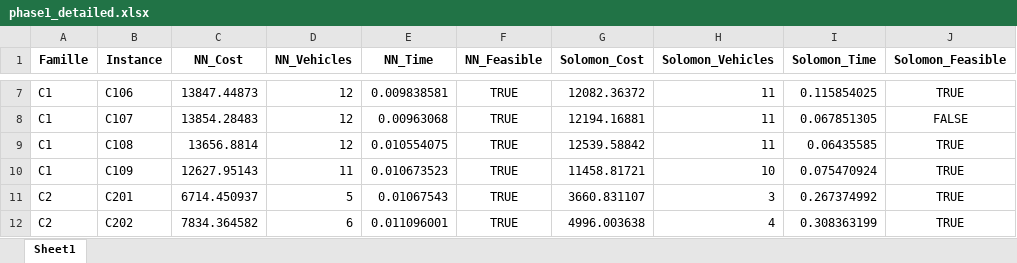
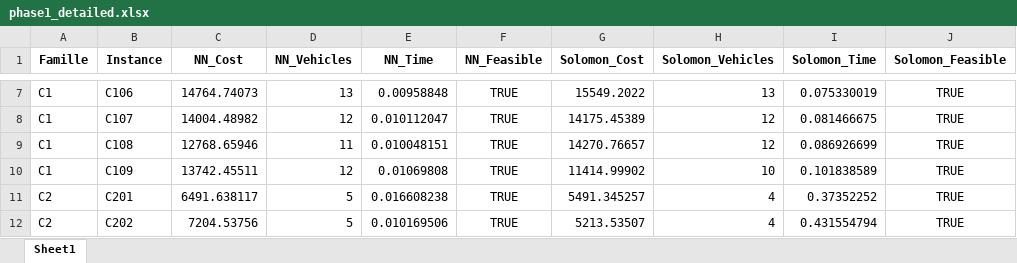
Before and after one commit to FarahHammamii/heuristics-project, an Excel workbook: results/phase1_detailed.xlsx, sheet Sheet1, drawn as a sheet; only a part is shown, gaps mark what is left out; values as stored, in another font and other column widths than the file's, no borders; the diff covers the shown part only; the diff names each change by its address in the sheet, - before the commit and + after, or states it on an @@ line.

```diff
--- a/results/phase1_detailed.xlsx (sheet Sheet1)
+++ b/results/phase1_detailed.xlsx (sheet Sheet1)
-C7 (NN_Cost): 13847.44873
+C7 (NN_Cost): 14764.74073
-D7 (NN_Vehicles): 12
+D7 (NN_Vehicles): 13
-E7 (NN_Time): 0.009838581
+E7 (NN_Time): 0.00958848
-G7 (Solomon_Cost): 12082.36372
+G7 (Solomon_Cost): 15549.2022
-H7 (Solomon_Vehicles): 11
+H7 (Solomon_Vehicles): 13
-I7 (Solomon_Time): 0.115854025
+I7 (Solomon_Time): 0.075330019
-C8 (NN_Cost): 13854.28483
+C8 (NN_Cost): 14004.48982
-E8 (NN_Time): 0.00963068
+E8 (NN_Time): 0.010112047
-G8 (Solomon_Cost): 12194.16881
+G8 (Solomon_Cost): 14175.45389
-H8:H9 (Solomon_Vehicles): 11
+H8:H9 (Solomon_Vehicles): 12
-I8 (Solomon_Time): 0.067851305
+I8 (Solomon_Time): 0.081466675
-J8 (Solomon_Feasible): FALSE
+J8 (Solomon_Feasible): TRUE
-C9 (NN_Cost): 13656.8814
+C9 (NN_Cost): 12768.65946
-D9 (NN_Vehicles): 12
+D9 (NN_Vehicles): 11
-E9 (NN_Time): 0.010554075
+E9 (NN_Time): 0.010048151
-G9 (Solomon_Cost): 12539.58842
+G9 (Solomon_Cost): 14270.76657
-I9 (Solomon_Time): 0.06435585
+I9 (Solomon_Time): 0.086926699
-C10 (NN_Cost): 12627.95143
+C10 (NN_Cost): 13742.45511
-D10 (NN_Vehicles): 11
+D10 (NN_Vehicles): 12
-E10 (NN_Time): 0.010673523
+E10 (NN_Time): 0.01069808
-G10 (Solomon_Cost): 11458.81721
+G10 (Solomon_Cost): 11414.99902
-I10 (Solomon_Time): 0.075470924
+I10 (Solomon_Time): 0.101838589
-C11 (NN_Cost): 6714.450937
+C11 (NN_Cost): 6491.638117
-E11 (NN_Time): 0.01067543
+E11 (NN_Time): 0.016608238
-G11 (Solomon_Cost): 3660.831107
+G11 (Solomon_Cost): 5491.345257
-H11 (Solomon_Vehicles): 3
+H11 (Solomon_Vehicles): 4
-I11 (Solomon_Time): 0.267374992
+I11 (Solomon_Time): 0.37352252
-C12 (NN_Cost): 7834.364582
+C12 (NN_Cost): 7204.53756
-D12 (NN_Vehicles): 6
+D12 (NN_Vehicles): 5
-E12 (NN_Time): 0.011096001
+E12 (NN_Time): 0.010169506
-G12 (Solomon_Cost): 4996.003638
+G12 (Solomon_Cost): 5213.53507
-I12 (Solomon_Time): 0.308363199
+I12 (Solomon_Time): 0.431554794
```
Also changed, not shown: 274 edited cells elsewhere in this sheet, results/phase1_summary.xlsx, 6 other files.
